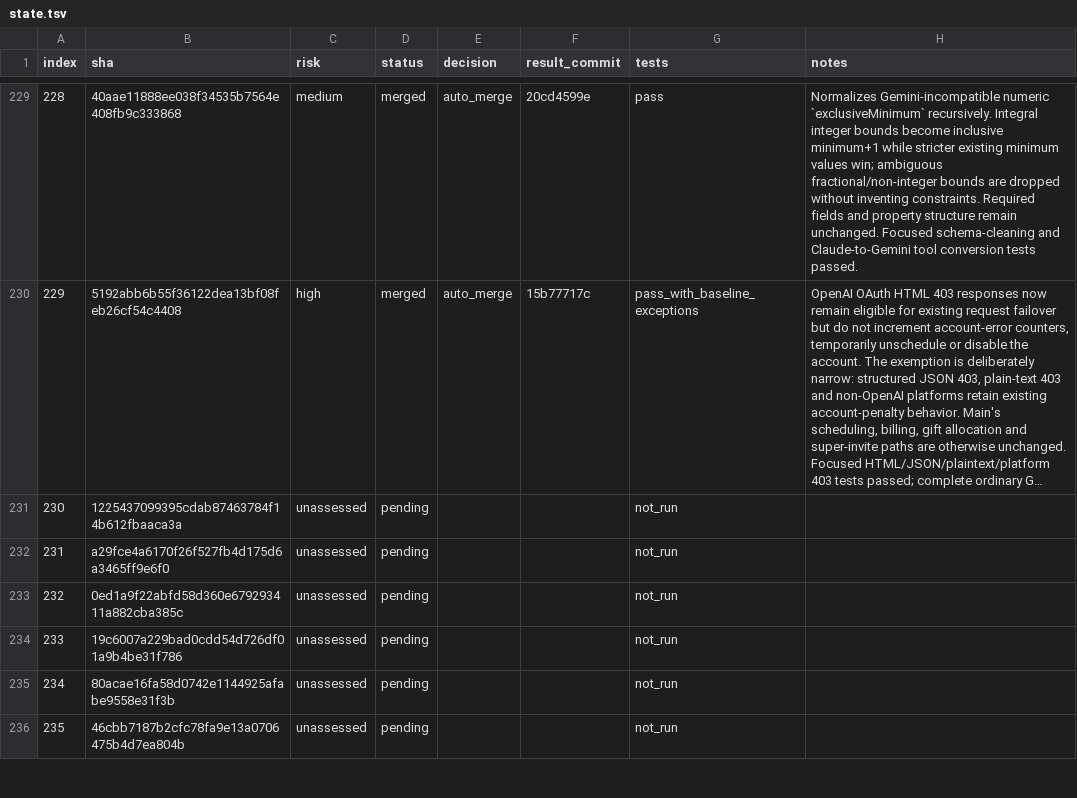
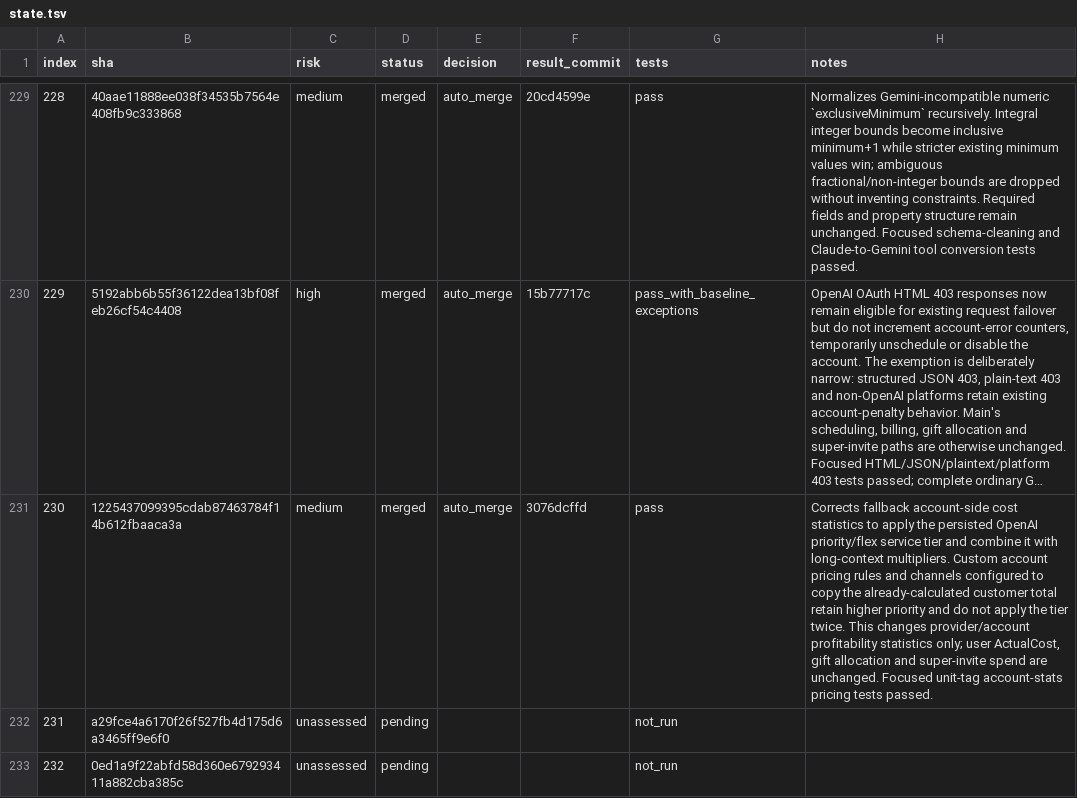
Before and after one commit to walaqi/sub2api, a TSV file: merge-state/sync-2-merge-v3/state.tsv, drawn as a sheet; only a part is shown, gaps mark what is left out; the shorter side is filled out with more unchanged rows; long unchanged cells end in …; the diff names each change by its address in the sheet, - before the commit and + after, or states it on an @@ line.

Commit message:
chore(merge): record upstream sync item 230

```diff
--- a/merge-state/sync-2-merge-v3/state.tsv
+++ b/merge-state/sync-2-merge-v3/state.tsv
-C231 (risk): unassessed
+C231 (risk): medium
-D231 (status): pending
+D231 (status): merged
-E231 (decision): (empty)
+E231 (decision): auto_merge
-F231 (result_commit): (empty)
+F231 (result_commit): 3076dcffd
-G231 (tests): not_run
+G231 (tests): pass
-H231 (notes): (empty)
+H231 (notes): Corrects fallback account-side cost statistics to apply the persisted OpenAI priority/flex service tier and combine it with long-context multipliers. Custom account pricing rules and channels configured to copy the already-calculated customer total retain higher priority and do not apply the tier twice. This changes provider/account profitability statistics only; user ActualCost, gift allocation and super-invite spend are unchanged. Focused unit-tag account-stats pricing tests passed.
```
Also changed, not shown: 1 other file.
